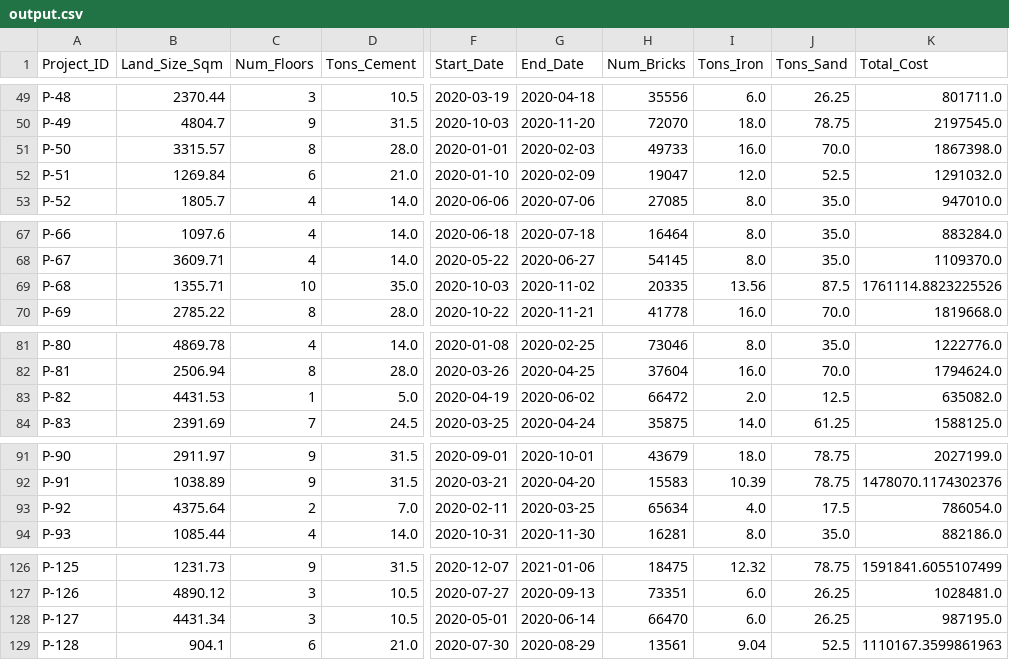
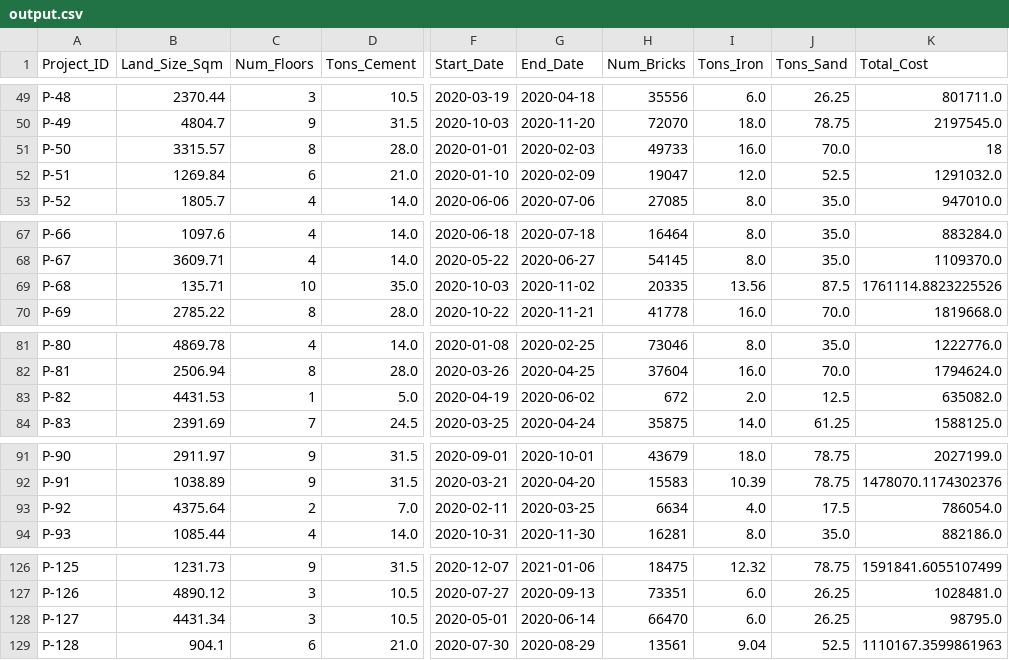
Before and after one commit to Dheeerazzz/Bob-s-Esti-Mate, a CSV file: output.csv, drawn as a sheet; only a part is shown, gaps mark what is left out; the diff covers the shown part only; the diff names each change by its address in the sheet, - before the commit and + after, or states it on an @@ line.

```diff
--- a/output.csv
+++ b/output.csv
-K51 (Total_Cost): 1867398.0
+K51 (Total_Cost): 18
-B69 (Land_Size_Sqm): 1355.71
+B69 (Land_Size_Sqm): 135.71
-H83 (Num_Bricks): 66472
+H83 (Num_Bricks): 672
-H93 (Num_Bricks): 65634
+H93 (Num_Bricks): 6634
-K128 (Total_Cost): 987195.0
+K128 (Total_Cost): 98795.0
```
Also changed, not shown: 4 edited cells elsewhere in this file, 3 other files.
